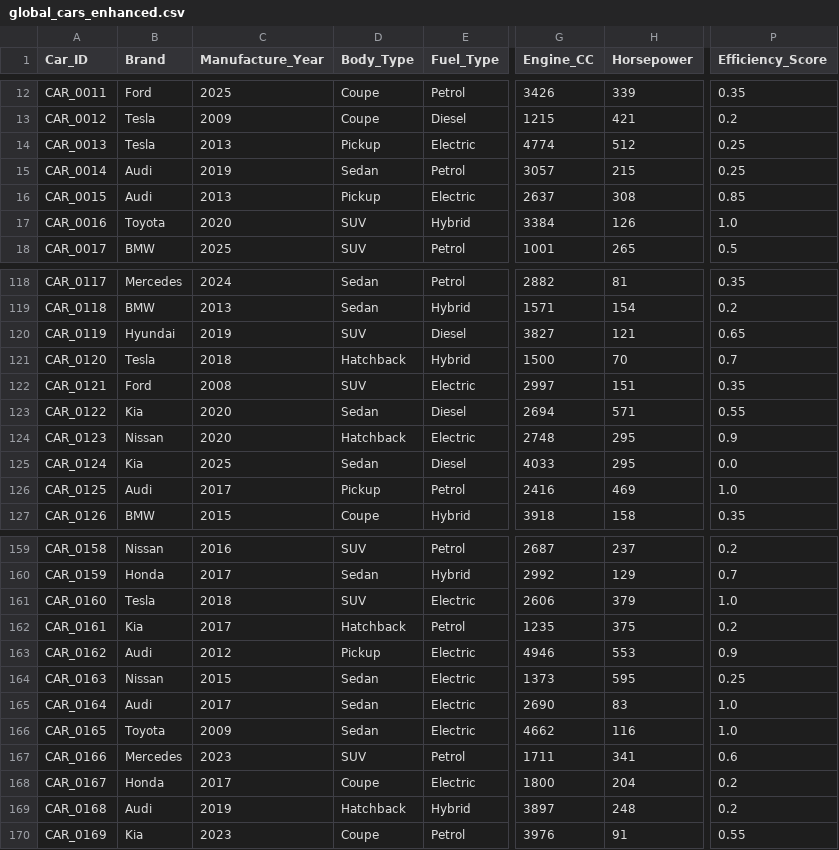
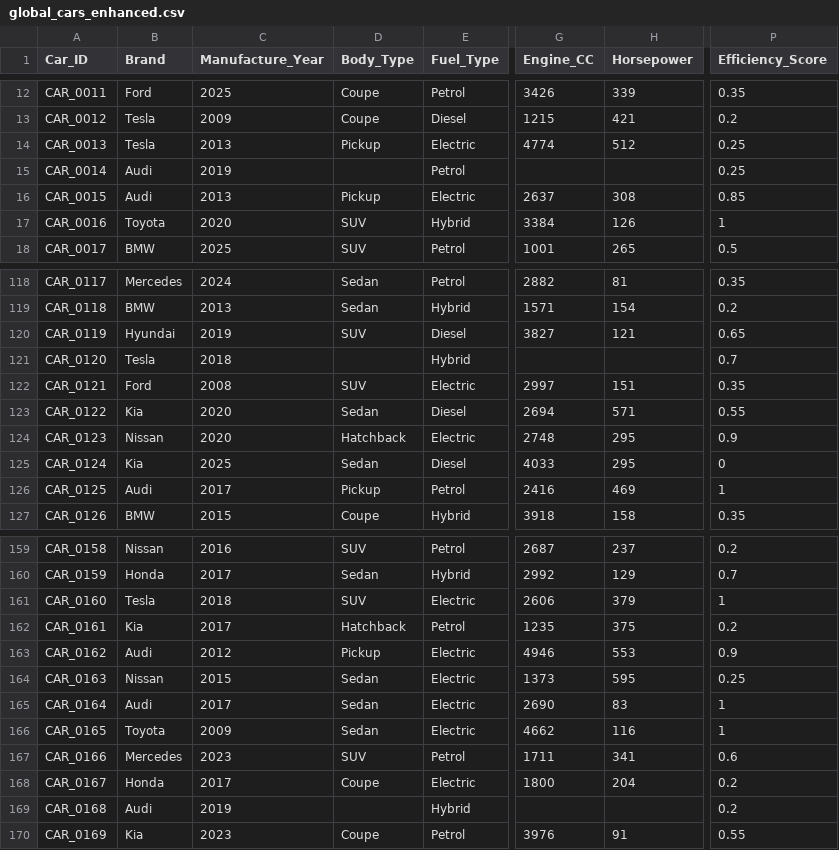
Before and after one commit to zawhtetwai/APREP_Datasets, a CSV file: global_cars_enhanced.csv, drawn as a sheet; only a part is shown, gaps mark what is left out; the diff covers the shown part only; the diff names each change by its address in the sheet, - before the commit and + after, or states it on an @@ line.

```diff
--- a/global_cars_enhanced.csv
+++ b/global_cars_enhanced.csv
-D15 (Body_Type): Sedan
+D15 (Body_Type): (empty)
-G15 (Engine_CC): 3057
+G15 (Engine_CC): (empty)
-H15 (Horsepower): 215
+H15 (Horsepower): (empty)
-P17 (Efficiency_Score): 1.0
+P17 (Efficiency_Score): 1
-D121 (Body_Type): Hatchback
+D121 (Body_Type): (empty)
-G121 (Engine_CC): 1500
+G121 (Engine_CC): (empty)
-H121 (Horsepower): 70
+H121 (Horsepower): (empty)
-P125 (Efficiency_Score): 0.0
+P125 (Efficiency_Score): 0
-P126 (Efficiency_Score): 1.0
+P126 (Efficiency_Score): 1
-P161 (Efficiency_Score): 1.0
+P161 (Efficiency_Score): 1
-P165:P166 (Efficiency_Score): 1.0
+P165:P166 (Efficiency_Score): 1
-D169 (Body_Type): Hatchback
+D169 (Body_Type): (empty)
-G169 (Engine_CC): 3897
+G169 (Engine_CC): (empty)
-H169 (Horsepower): 248
+H169 (Horsepower): (empty)
```
Also changed, not shown: 67 edited cells elsewhere in this file.
